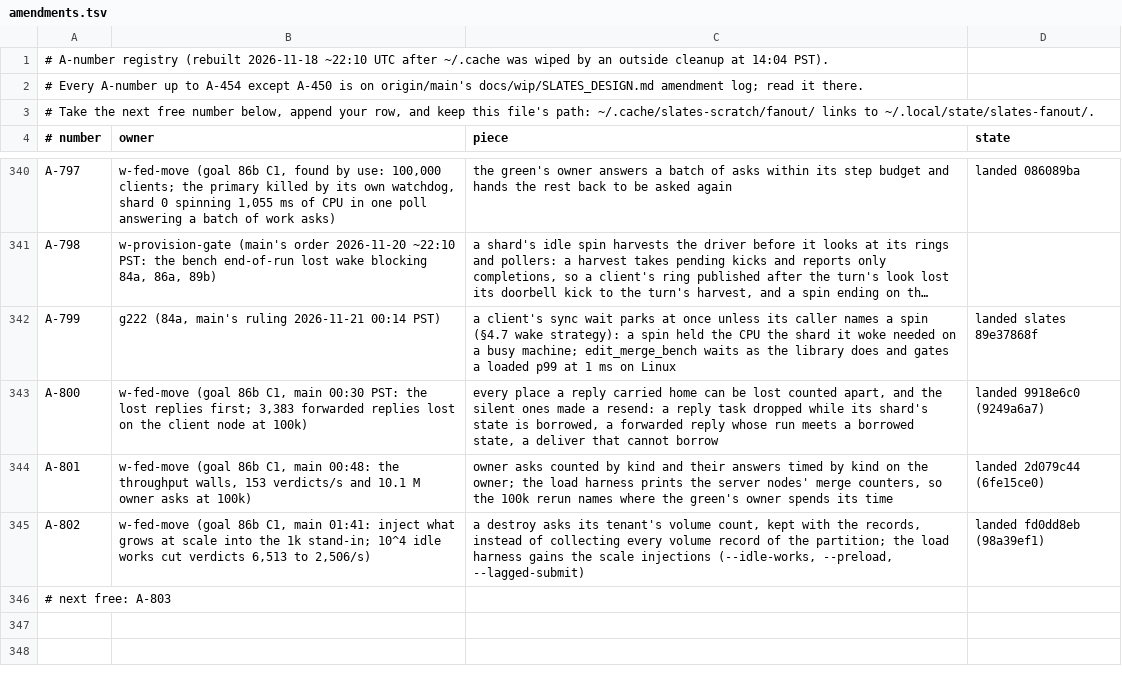
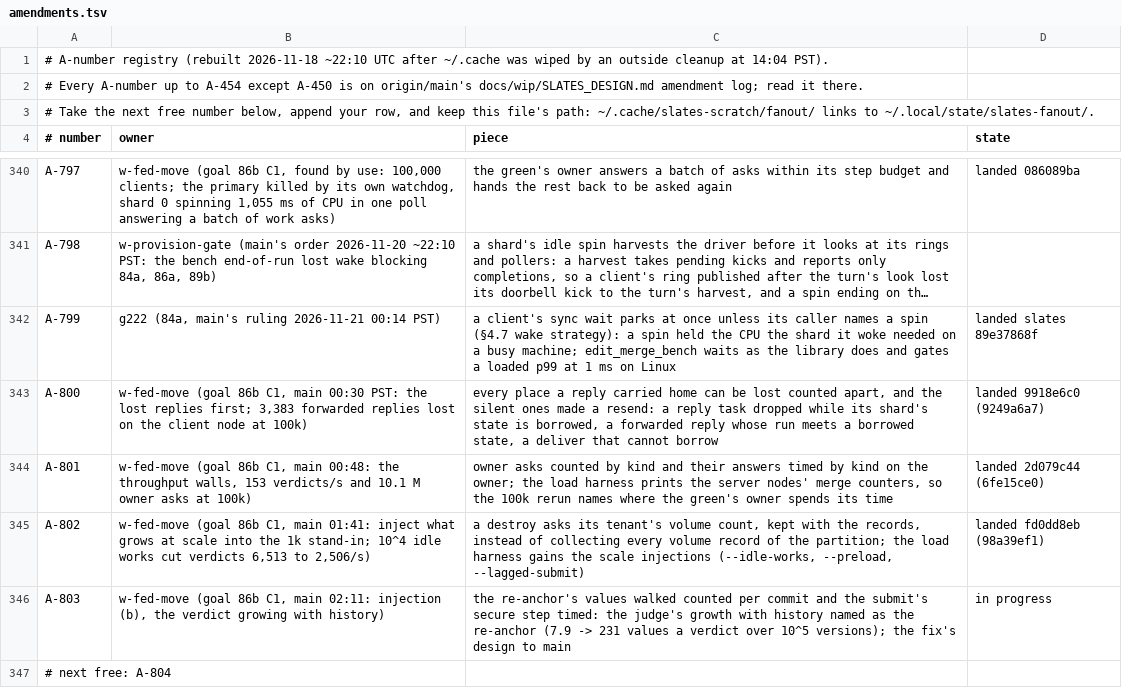
Before and after one commit to hyper-light/slates, a TSV file: amendments.tsv, drawn as a sheet; only a part is shown, gaps mark what is left out; long unchanged cells end in ….

Commit message:
w-fed-move: claim an A-number (the re-anchor named as (b)'s growing step; goal 86b)

```diff
--- a/amendments.tsv
+++ b/amendments.tsv
@@ -345,2 +345,3 @@ A-801	w-fed-move (goal 86b C1, main 00:48: the throughput walls, 153 verdicts/s
 A-802	w-fed-move (goal 86b C1, main 01:41: inject what grows at scale into the 1k stand-in; 10^4 idle works cut verdicts 6,513 to 2,506/s)	a destroy asks its tenant's volume count, kept with the records, instead of collecting every volume record of the partition; the load harness gains the scale injections (--idle-works, --preload, --lagged-submit)	landed fd0dd8eb (98a39ef1)
-# next free: A-803
+A-803	w-fed-move (goal 86b C1, main 02:11: injection (b), the verdict growing with history)	the re-anchor's values walked counted per commit and the submit's secure step timed: the judge's growth with history named as the re-anchor (7.9 -> 231 values a verdict over 10^5 versions); the fix's design to main	in progress
+# next free: A-804
```
